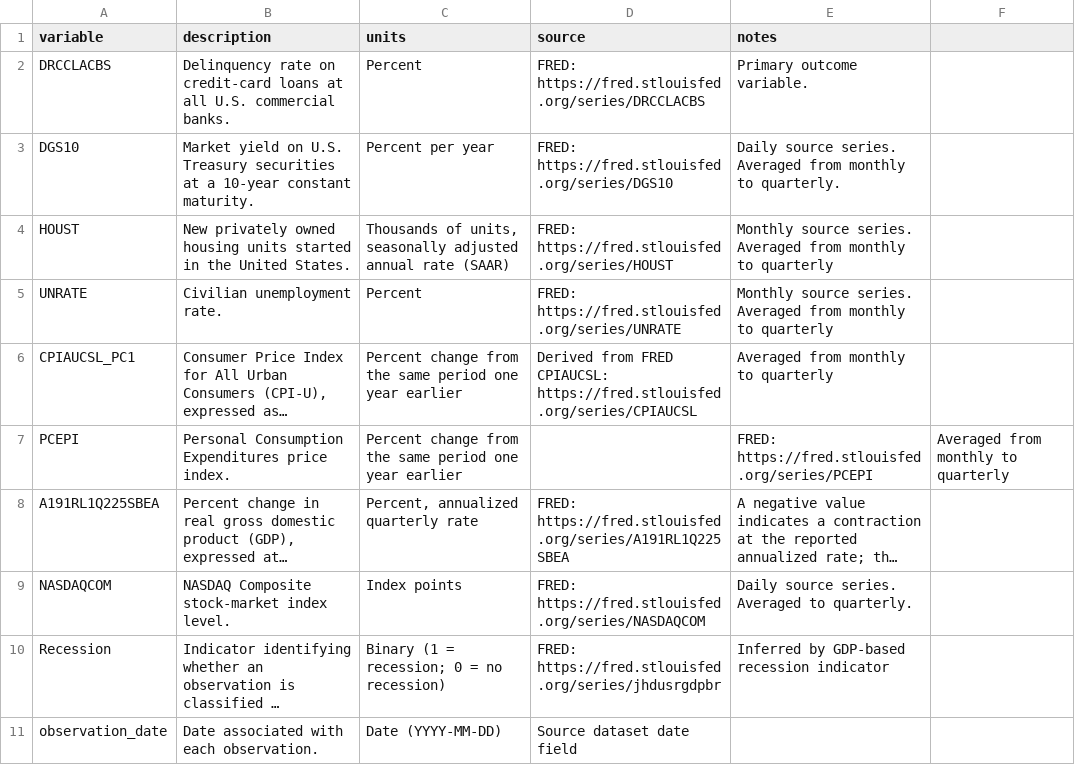
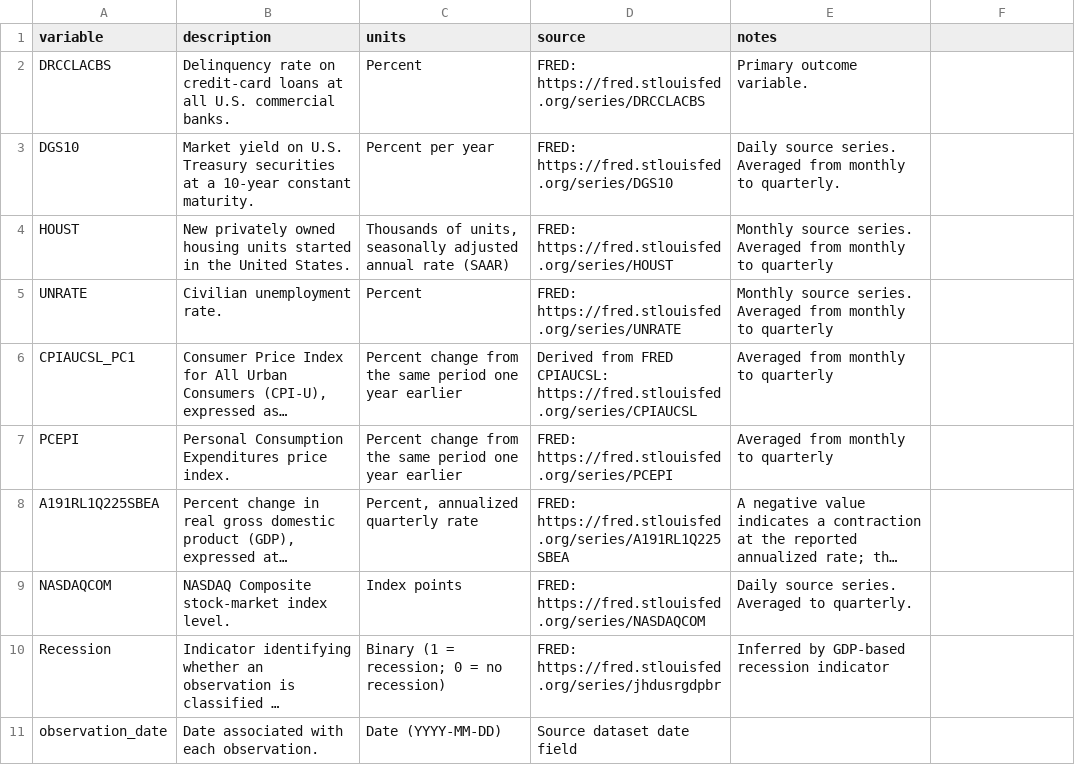
Before and after one commit to brickinm/credit_card_delinquency_eda, a CSV file: data_dictionary.csv, drawn as a sheet; long unchanged cells end in …; the diff names each change by its address in the sheet, - before the commit and + after, or states it on an @@ line.

Commit message:
Update data_dictionary.csv

```diff
--- a/data_dictionary.csv
+++ b/data_dictionary.csv
-D7 (source): (empty)
+D7 (source): FRED: https://fred.stlouisfed.org/series/PCEPI
-E7 (notes): FRED: https://fred.stlouisfed.org/series/PCEPI
+E7 (notes): Averaged from monthly to quarterly
-F7: Averaged from monthly to quarterly
+F7: (empty)
```
